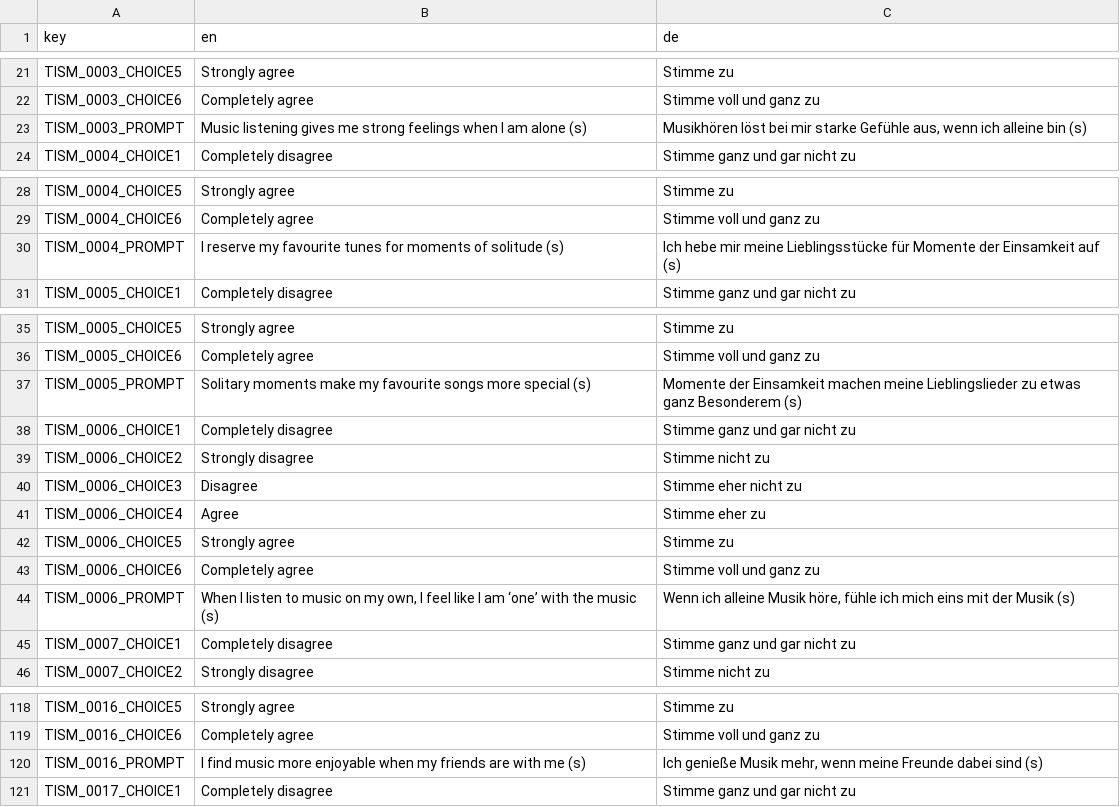
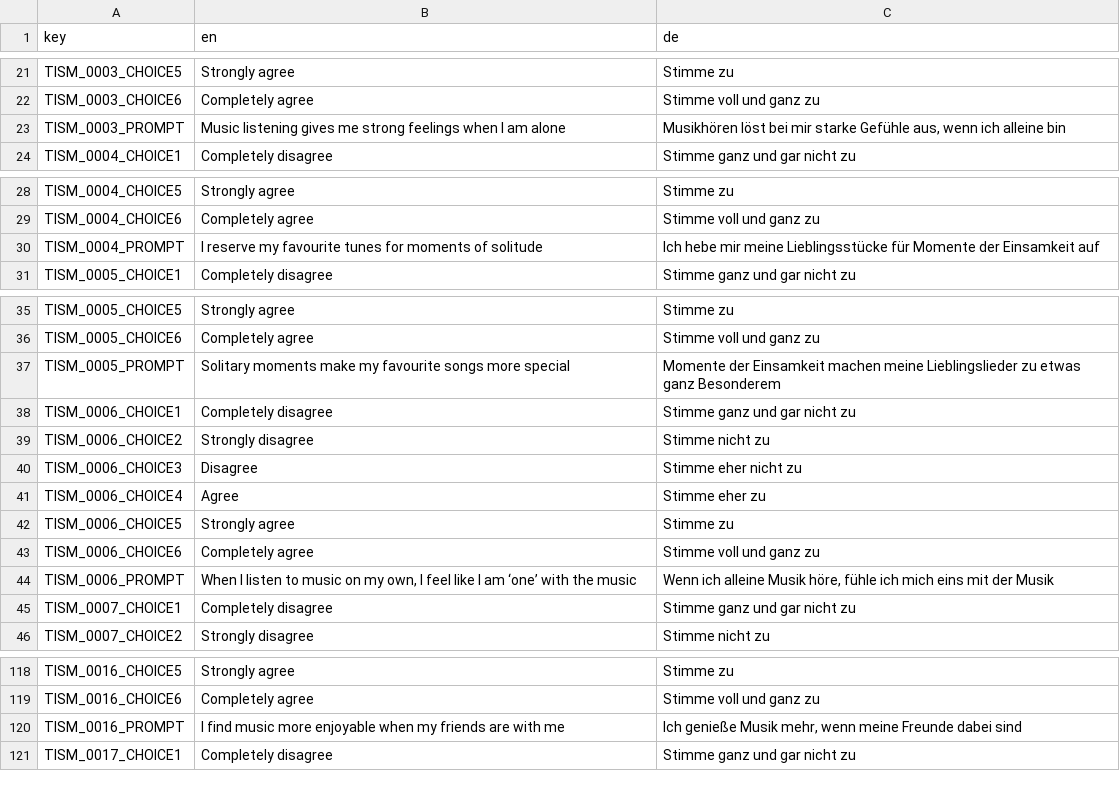
Before and after one commit to klausfrieler/psyquest, a CSV file: data_raw/dicts/ISM_dict.csv, drawn as a sheet; only a part is shown, gaps mark what is left out; the diff covers the shown part only.

```diff
--- a/data_raw/dicts/ISM_dict.csv
+++ b/data_raw/dicts/ISM_dict.csv
@@ -22,3 +22,3 @@ TISM_0003_CHOICE5;Strongly agree;Stimme zu
 TISM_0003_CHOICE6;Completely agree;Stimme voll und ganz zu
-TISM_0003_PROMPT;Music listening gives me strong feelings when I am alone (s);Musikhören löst bei mir starke Gefühle aus, wenn ich alleine bin (s)
+TISM_0003_PROMPT;Music listening gives me strong feelings when I am alone;Musikhören löst bei mir starke Gefühle aus, wenn ich alleine bin
 TISM_0004_CHOICE1;Completely disagree;Stimme ganz und gar nicht zu
@@ -29,3 +29,3 @@ TISM_0004_CHOICE5;Strongly agree;Stimme zu
 TISM_0004_CHOICE6;Completely agree;Stimme voll und ganz zu
-TISM_0004_PROMPT;I reserve my favourite tunes for moments of solitude (s);Ich hebe mir meine Lieblingsstücke für Momente der Einsamkeit auf (s)
+TISM_0004_PROMPT;I reserve my favourite tunes for moments of solitude;Ich hebe mir meine Lieblingsstücke für Momente der Einsamkeit auf
 TISM_0005_CHOICE1;Completely disagree;Stimme ganz und gar nicht zu
@@ -36,3 +36,3 @@ TISM_0005_CHOICE5;Strongly agree;Stimme zu
 TISM_0005_CHOICE6;Completely agree;Stimme voll und ganz zu
-TISM_0005_PROMPT;Solitary moments make my favourite songs more special (s);Momente der Einsamkeit machen meine Lieblingslieder zu etwas ganz Besonderem (s)
+TISM_0005_PROMPT;Solitary moments make my favourite songs more special;Momente der Einsamkeit machen meine Lieblingslieder zu etwas ganz Besonderem
 TISM_0006_CHOICE1;Completely disagree;Stimme ganz und gar nicht zu
@@ -43,3 +43,3 @@ TISM_0006_CHOICE5;Strongly agree;Stimme zu
 TISM_0006_CHOICE6;Completely agree;Stimme voll und ganz zu
-TISM_0006_PROMPT;When I listen to music on my own, I feel like I am ‘one’ with the music (s);Wenn ich alleine Musik höre, fühle ich mich eins mit der Musik (s)
+TISM_0006_PROMPT;When I listen to music on my own, I feel like I am ‘one’ with the music;Wenn ich alleine Musik höre, fühle ich mich eins mit der Musik
 TISM_0007_CHOICE1;Completely disagree;Stimme ganz und gar nicht zu
@@ -119,3 +119,3 @@ TISM_0016_CHOICE5;Strongly agree;Stimme zu
 TISM_0016_CHOICE6;Completely agree;Stimme voll und ganz zu
-TISM_0016_PROMPT;I find music more enjoyable when my friends are with me (s);Ich genieße Musik mehr, wenn meine Freunde dabei sind (s)
+TISM_0016_PROMPT;I find music more enjoyable when my friends are with me;Ich genieße Musik mehr, wenn meine Freunde dabei sind
 TISM_0017_CHOICE1;Completely disagree;Stimme ganz und gar nicht zu
```
Also changed, not shown: 4 edited cells elsewhere in this file, 9 other files.
